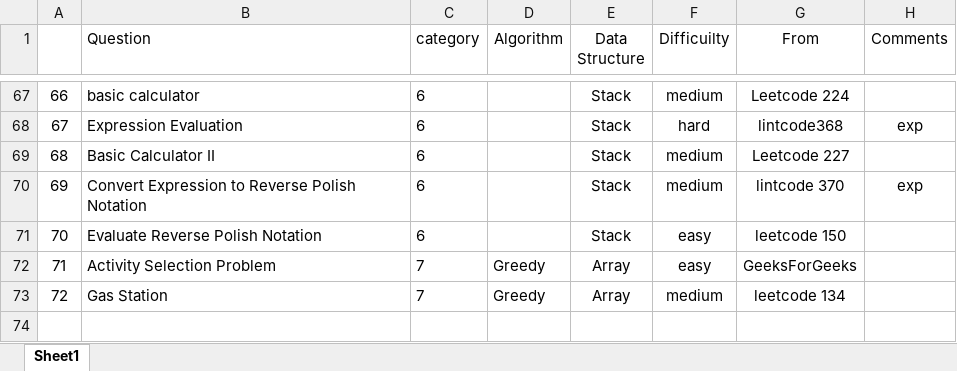
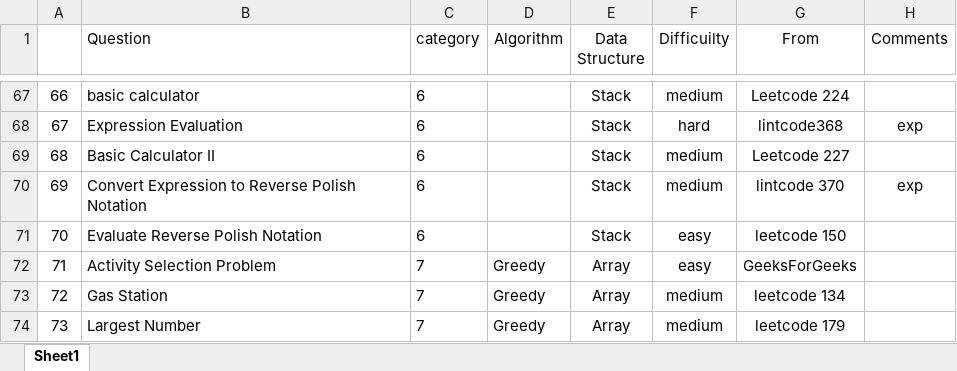
Before and after one commit to jiangbowei2010/Algorithm, an Excel workbook: Question_List.xlsx, sheet Sheet1, drawn as a sheet; only a part is shown, gaps mark what is left out; values as stored, in another font and other column widths than the file's, no borders; the diff names each change by its address in the sheet, - before the commit and + after, or states it on an @@ line.

Commit message:
greedy

```diff
--- a/Question_List.xlsx (sheet Sheet1)
+++ b/Question_List.xlsx (sheet Sheet1)
+row 74: 73 | Largest Number | 7 | Greedy | Array | medium | leetcode 179
```
Also changed, not shown: 1 other file.
